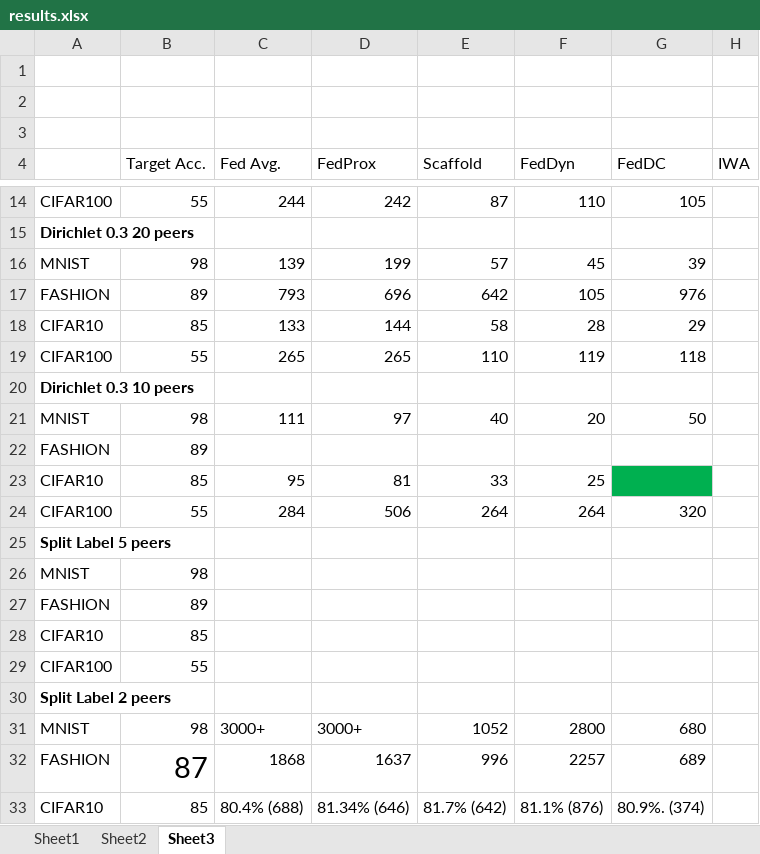
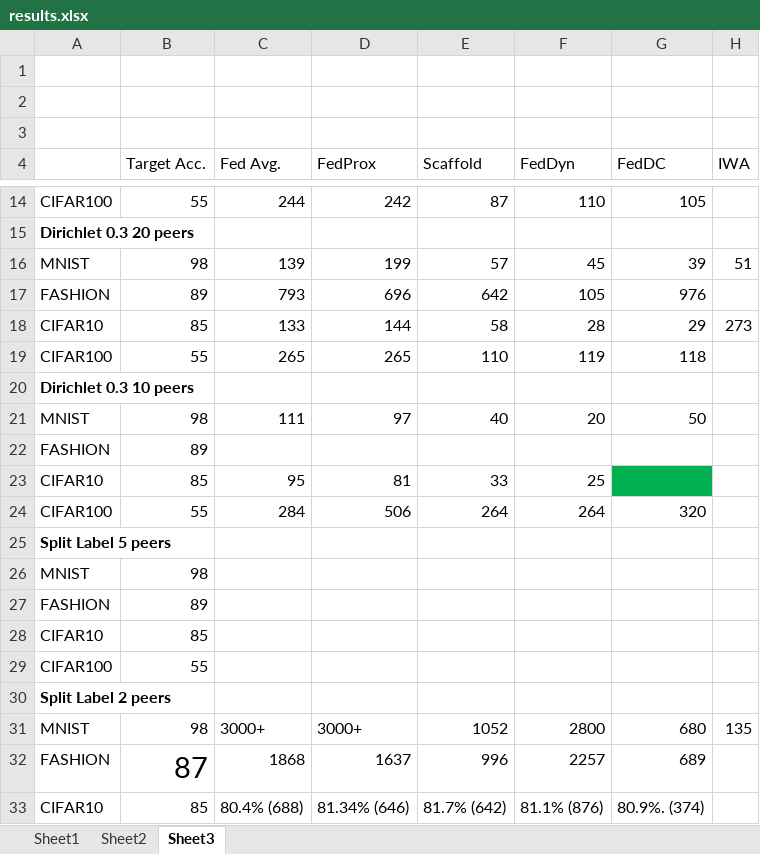
Before and after one commit to mattgorb/iterative_parameter_alignment, an Excel workbook: results.xlsx, sheet Sheet3, drawn as a sheet; only a part is shown, gaps mark what is left out; values as stored, in another font and other column widths than the file's, no borders; the diff names each change by its address in the sheet, - before the commit and + after, or states it on an @@ line.

```diff
--- a/results.xlsx (sheet Sheet3)
+++ b/results.xlsx (sheet Sheet3)
-H16 (IWA): (empty)
+H16 (IWA): 51
-H18 (IWA): (empty)
+H18 (IWA): 273
-H31 (IWA): (empty)
+H31 (IWA): 135
```
Also changed, not shown: 4 other files.
